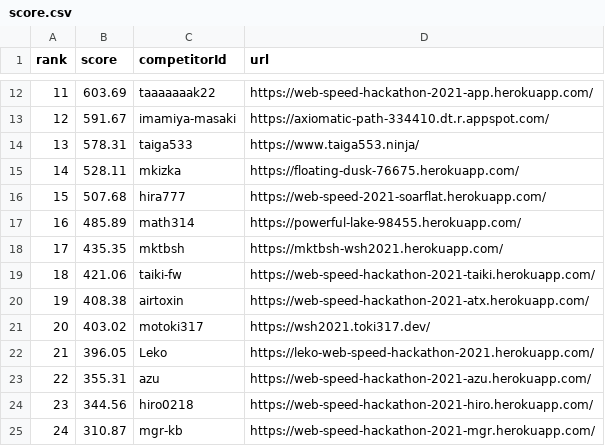
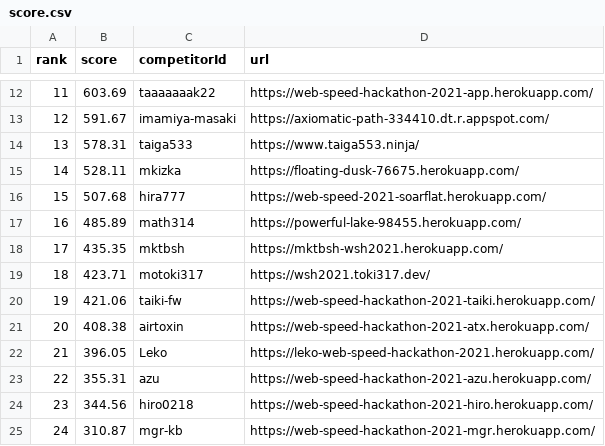
Before and after one commit to CyberAgentHack/web-speed-hackathon-2021-leaderboard, a CSV file: score.csv, drawn as a sheet; only a part is shown, gaps mark what is left out; removed rows and columns are numbered as before the commit, all else as after; the diff names each change by its address in the sheet, - before the commit and + after, or states it on an @@ line.

```diff
--- a/score.csv
+++ b/score.csv
+row 19: 18 | 423.71 | motoki317 | https://wsh2021.toki317.dev/
@@ column A (rank) renumbered between rows 20 and 21 @@
-row 21: 20 | 403.02 | motoki317 | https://wsh2021.toki317.dev/
```
